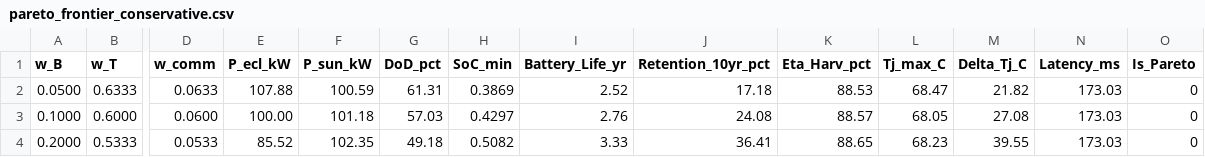
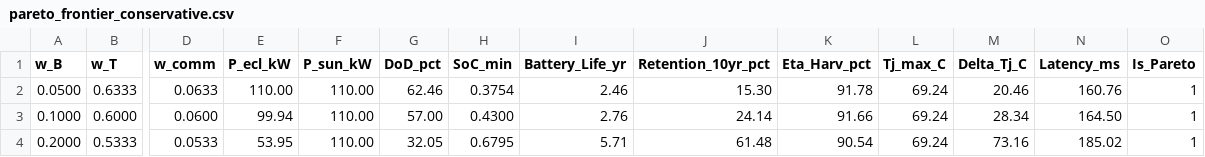
Before and after one commit to dafnhe-thor-barros/D-PMPC, a CSV file: simulacao_octave/results/pareto_frontier_conservative.csv, drawn as a sheet; only a part is shown, gaps mark what is left out; the diff covers the shown part only; the diff names each change by its address in the sheet, - before the commit and + after, or states it on an @@ line.

Commit message:
fix(physics,control,audit): resolve audit findings across 10 fronts
- Correct inertial velocity kinematics with J2 nodal precession cross-term: v_eci = v_Kepler + omega_prec x r_eci
- Implement coupled 2-node RK4 thermal model (T_j, T_rad) with sub-stepping h_sub <= 0.5s and predictive valve pre-opening (T_j <= 74.04 C)
- Replace prescribed power heuristics with exact closed-form KKT primal minimizer in D-PMPC multi-objective trade-off
- Derive dynamic task completion latency from queue state and optical transmission/propagation delays
- Enforce physical load shedding at 0% SoC in battery model and constellation simulator
- Certify master test suite: 88 of 88 formal validation tests PASSED (100% pass rate)
- Regenerate audited Pareto datasets, 30-orbit master results, and 300 DPI publication figures
- Synchronize IEEEtran manuscript (Artigo_05_IEEE.tex/.pdf) strictly at 9 pages with zero overflow

```diff
--- a/simulacao_octave/results/pareto_frontier_conservative.csv
+++ b/simulacao_octave/results/pareto_frontier_conservative.csv
-E2 (P_ecl_kW): 107.88
+E2 (P_ecl_kW): 110.00
-F2 (P_sun_kW): 100.59
+F2 (P_sun_kW): 110.00
-G2 (DoD_pct): 61.31
+G2 (DoD_pct): 62.46
-H2 (SoC_min): 0.3869
+H2 (SoC_min): 0.3754
-I2 (Battery_Life_yr): 2.52
+I2 (Battery_Life_yr): 2.46
-J2 (Retention_10yr_pct): 17.18
+J2 (Retention_10yr_pct): 15.30
-K2 (Eta_Harv_pct): 88.53
+K2 (Eta_Harv_pct): 91.78
-L2 (Tj_max_C): 68.47
+L2 (Tj_max_C): 69.24
-M2 (Delta_Tj_C): 21.82
+M2 (Delta_Tj_C): 20.46
-N2 (Latency_ms): 173.03
+N2 (Latency_ms): 160.76
-O2:O4 (Is_Pareto): 0
+O2:O4 (Is_Pareto): 1
-E3 (P_ecl_kW): 100.00
+E3 (P_ecl_kW): 99.94
-F3 (P_sun_kW): 101.18
+F3 (P_sun_kW): 110.00
-G3 (DoD_pct): 57.03
+G3 (DoD_pct): 57.00
-H3 (SoC_min): 0.4297
+H3 (SoC_min): 0.4300
-J3 (Retention_10yr_pct): 24.08
+J3 (Retention_10yr_pct): 24.14
-K3 (Eta_Harv_pct): 88.57
+K3 (Eta_Harv_pct): 91.66
-L3 (Tj_max_C): 68.05
+L3 (Tj_max_C): 69.24
-M3 (Delta_Tj_C): 27.08
+M3 (Delta_Tj_C): 28.34
-N3 (Latency_ms): 173.03
+N3 (Latency_ms): 164.50
-E4 (P_ecl_kW): 85.52
+E4 (P_ecl_kW): 53.95
-F4 (P_sun_kW): 102.35
+F4 (P_sun_kW): 110.00
-G4 (DoD_pct): 49.18
+G4 (DoD_pct): 32.05
-H4 (SoC_min): 0.5082
+H4 (SoC_min): 0.6795
-I4 (Battery_Life_yr): 3.33
+I4 (Battery_Life_yr): 5.71
-J4 (Retention_10yr_pct): 36.41
+J4 (Retention_10yr_pct): 61.48
-K4 (Eta_Harv_pct): 88.65
+K4 (Eta_Harv_pct): 90.54
-L4 (Tj_max_C): 68.23
+L4 (Tj_max_C): 69.24
-M4 (Delta_Tj_C): 39.55
+M4 (Delta_Tj_C): 73.16
-N4 (Latency_ms): 173.03
+N4 (Latency_ms): 185.02
```
Also changed, not shown: 92 edited cells elsewhere in this file, simulacao_octave/results/pareto_frontier_nominal.csv, 25 other files.
